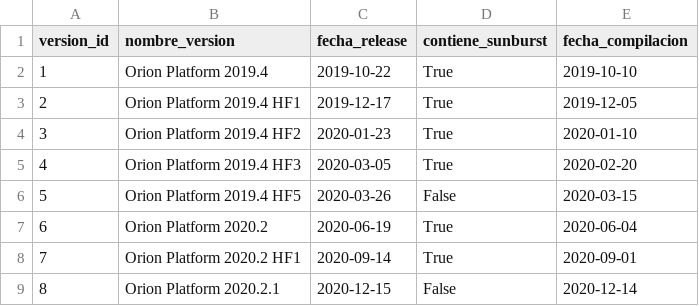
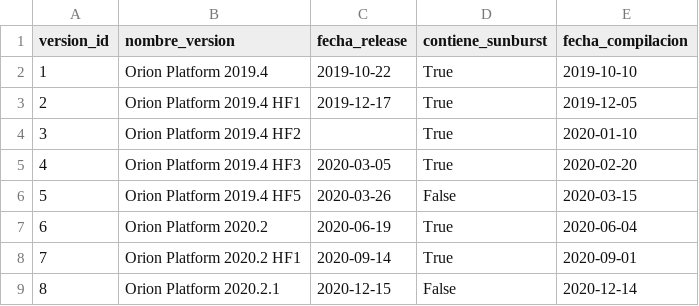
Before and after one commit to JeronimoPosada/analisis_SUNBURST, a CSV file: data/versiones_software.csv, drawn as a sheet.

```diff
--- a/data/versiones_software.csv
+++ b/data/versiones_software.csv
@@ -3,3 +3,3 @@ version_id,nombre_version,fecha_release,contiene_sunburst,fecha_compilacion
 2,Orion Platform 2019.4 HF1,2019-12-17,True,2019-12-05
-3,Orion Platform 2019.4 HF2,2020-01-23,True,2020-01-10
+3,Orion Platform 2019.4 HF2,,True,2020-01-10
 4,Orion Platform 2019.4 HF3,2020-03-05,True,2020-02-20
```
Also changed, not shown: data/clientes.csv, data/eventos_seguridad.csv, 15 other files.
